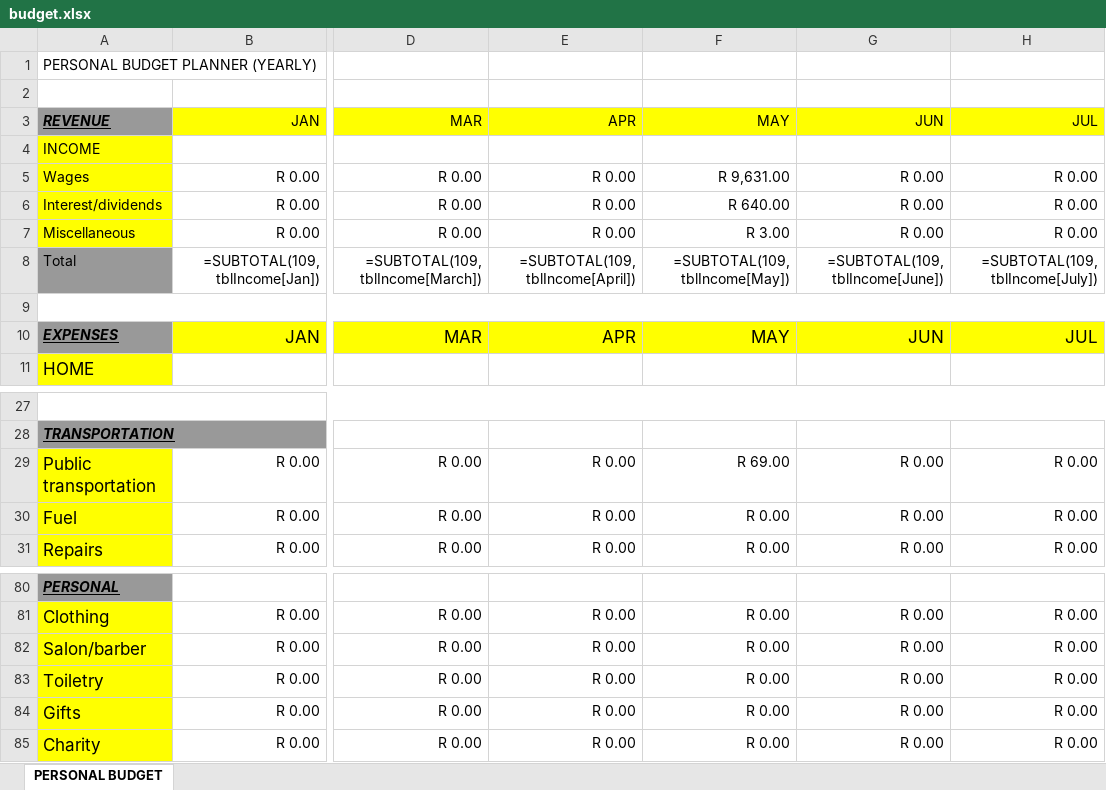
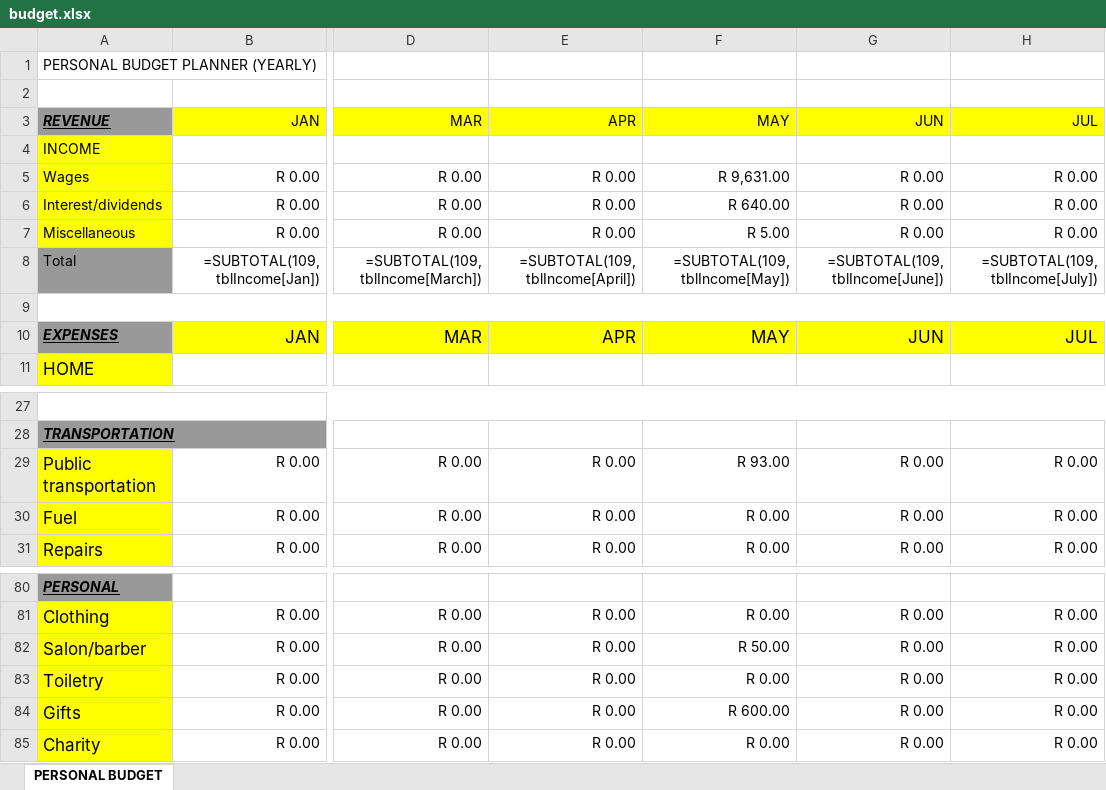
Before and after one commit to bayankhosi/BudgetApp, an Excel workbook: Files/budget.xlsx, sheet PERSONAL BUDGET, drawn as a sheet; only a part is shown, gaps mark what is left out; values as stored, in another font and other column widths than the file's, no borders; formulas without a stored value are shown as written; conditional formats and table styles not drawn; the diff names each change by its address in the sheet, - before the commit and + after, or states it on an @@ line.

```diff
--- a/Files/budget.xlsx (sheet PERSONAL BUDGET)
+++ b/Files/budget.xlsx (sheet PERSONAL BUDGET)
-F7: R 3.00
+F7: R 5.00
-F29: R 69.00
+F29: R 93.00
-F82: R 0.00
+F82: R 50.00
-F84: R 0.00
+F84: R 600.00
```
Also changed, not shown: 1 other file.
